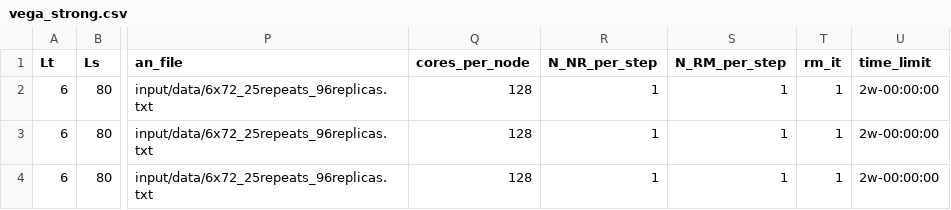
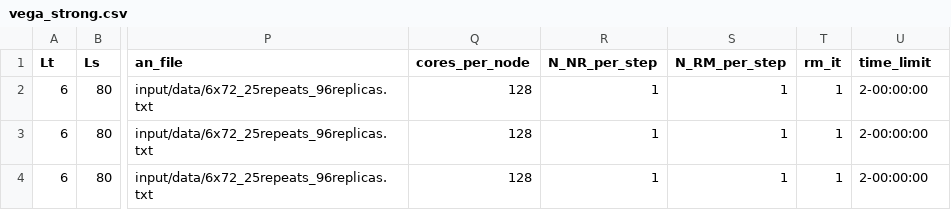
Before and after one commit to fzierler/LLR_HiRep_heatbath_input, a CSV file: input/vega_strong.csv, drawn as a sheet; only a part is shown, gaps mark what is left out; the diff names each change by its address in the sheet, - before the commit and + after, or states it on an @@ line.

Commit message:
typo in strong vega scaling

```diff
--- a/input/vega_strong.csv
+++ b/input/vega_strong.csv
-U2:U4 (time_limit): 2w-00:00:00
+U2:U4 (time_limit): 2-00:00:00
```
